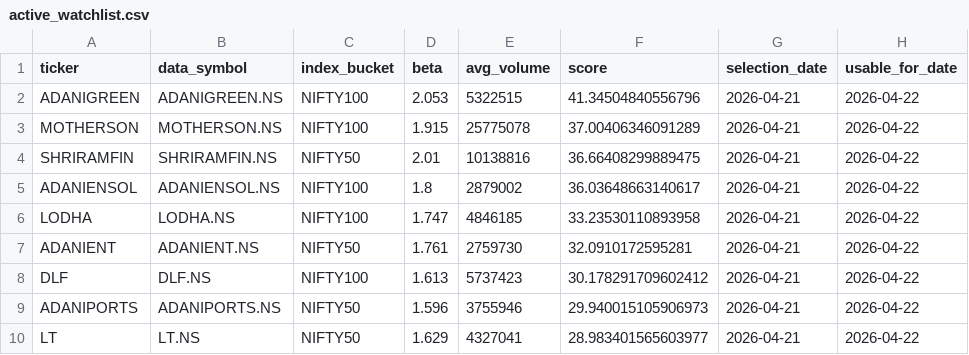
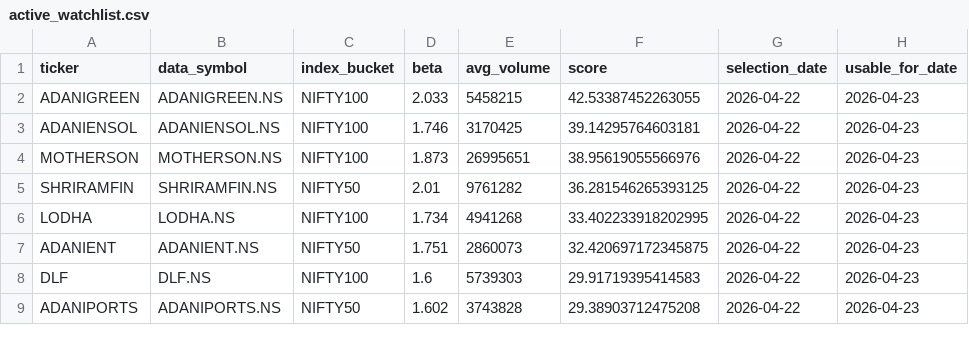
Before and after one commit to arun906/ScalpingApp, a CSV file: active_watchlist.csv, drawn as a sheet; only a part is shown; the diff covers the shown part only.

```diff
--- a/active_watchlist.csv
+++ b/active_watchlist.csv
@@ -1,10 +1,9 @@
 ticker,data_symbol,index_bucket,beta,avg_volume,score,selection_date,usable_for_date
-ADANIGREEN,ADANIGREEN.NS,NIFTY100,2.053,5322515,41.34504840556796,2026-04-21,2026-04-22
-MOTHERSON,MOTHERSON.NS,NIFTY100,1.915,25775078,37.00406346091289,2026-04-21,2026-04-22
-SHRIRAMFIN,SHRIRAMFIN.NS,NIFTY50,2.01,10138816,36.66408299889475,2026-04-21,2026-04-22
-ADANIENSOL,ADANIENSOL.NS,NIFTY100,1.8,2879002,36.03648663140617,2026-04-21,2026-04-22
-LODHA,LODHA.NS,NIFTY100,1.747,4846185,33.23530110893958,2026-04-21,2026-04-22
-ADANIENT,ADANIENT.NS,NIFTY50,1.761,2759730,32.0910172595281,2026-04-21,2026-04-22
-DLF,DLF.NS,NIFTY100,1.613,5737423,30.178291709602412,2026-04-21,2026-04-22
-ADANIPORTS,ADANIPORTS.NS,NIFTY50,1.596,3755946,29.940015105906973,2026-04-21,2026-04-22
-LT,LT.NS,NIFTY50,1.629,4327041,28.983401565603977,2026-04-21,2026-04-22
+ADANIGREEN,ADANIGREEN.NS,NIFTY100,2.033,5458215,42.53387452263055,2026-04-22,2026-04-23
+ADANIENSOL,ADANIENSOL.NS,NIFTY100,1.746,3170425,39.14295764603181,2026-04-22,2026-04-23
+MOTHERSON,MOTHERSON.NS,NIFTY100,1.873,26995651,38.95619055566976,2026-04-22,2026-04-23
+SHRIRAMFIN,SHRIRAMFIN.NS,NIFTY50,2.01,9761282,36.281546265393125,2026-04-22,2026-04-23
+LODHA,LODHA.NS,NIFTY100,1.734,4941268,33.402233918202995,2026-04-22,2026-04-23
+ADANIENT,ADANIENT.NS,NIFTY50,1.751,2860073,32.420697172345875,2026-04-22,2026-04-23
+DLF,DLF.NS,NIFTY100,1.6,5739303,29.91719395414583,2026-04-22,2026-04-23
+ADANIPORTS,ADANIPORTS.NS,NIFTY50,1.602,3743828,29.38903712475208,2026-04-22,2026-04-23
```
Also changed, not shown: 1 added row and 30 edited cells elsewhere in this file, watchlist_history.csv.
